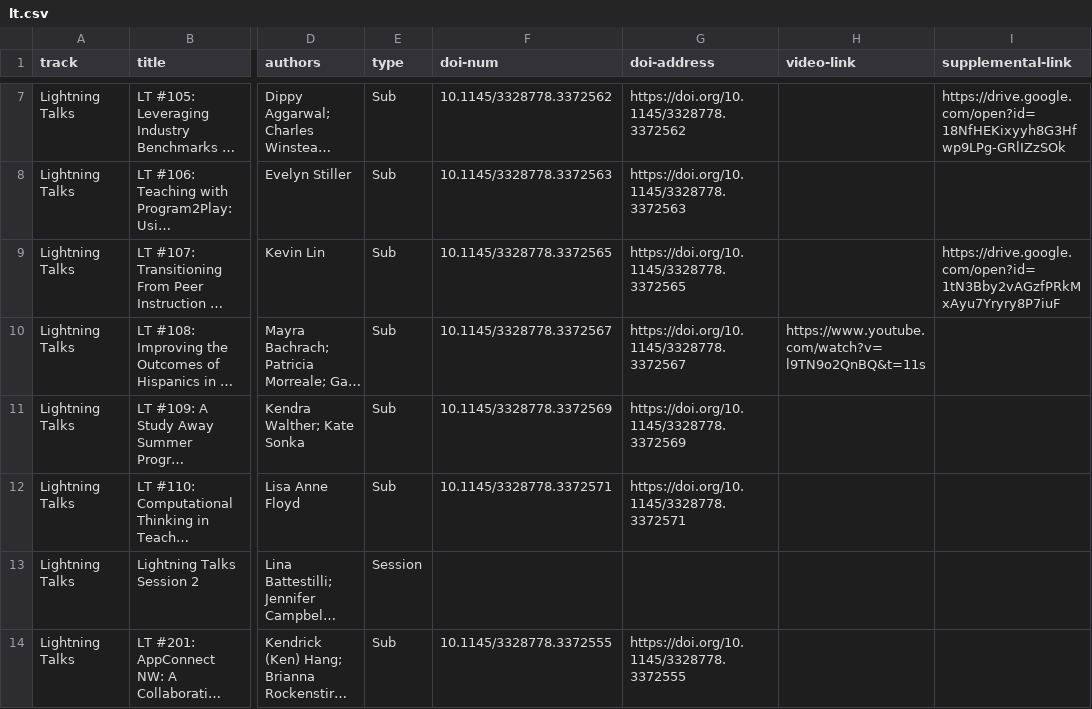
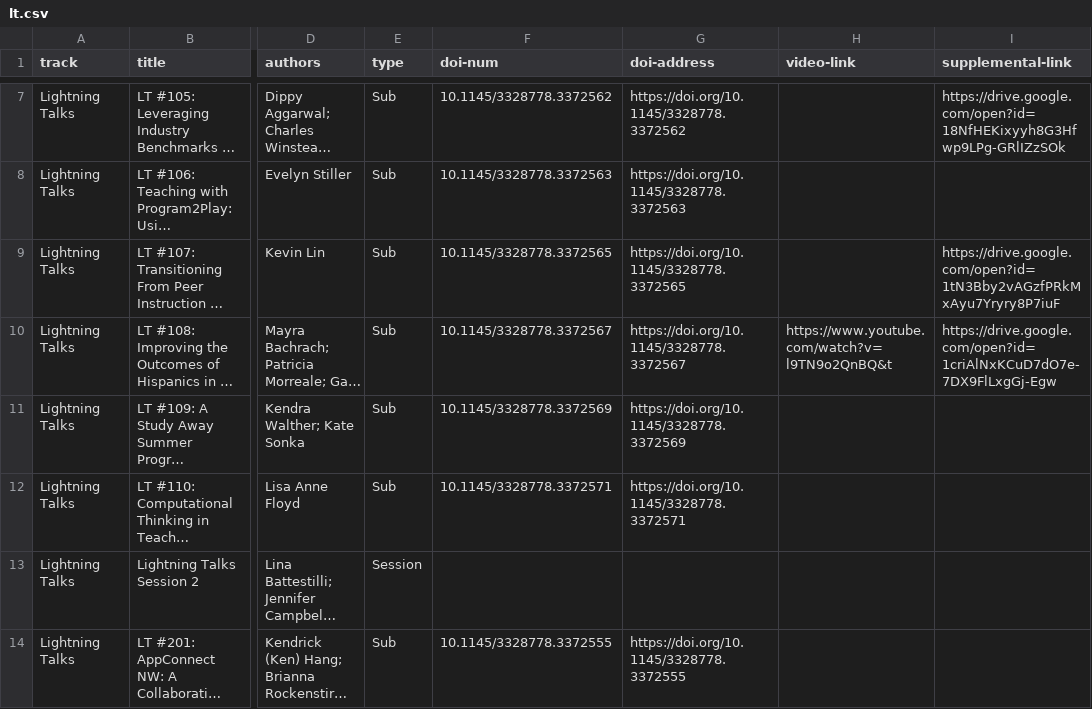
Before and after one commit to sigcsets/sigcse2020, a CSV file: _data/online/lt.csv, drawn as a sheet; only a part is shown, gaps mark what is left out; long unchanged cells end in …; the diff names each change by its address in the sheet, - before the commit and + after, or states it on an @@ line.

Commit message:
Adding a few more vidoes/links

```diff
--- a/_data/online/lt.csv
+++ b/_data/online/lt.csv
-H10 (video-link): https://www.youtube.com/watch?v=l9TN9o2QnBQ&t=11s
+H10 (video-link): https://www.youtube.com/watch?v=l9TN9o2QnBQ&t
-I10 (supplemental-link): (empty)
+I10 (supplemental-link): https://drive.google.com/open?id=1criAlNxKCuD7dO7e-7DX9FlLxgGj-Egw
```
Also changed, not shown: _data/online/papers-full.csv.
